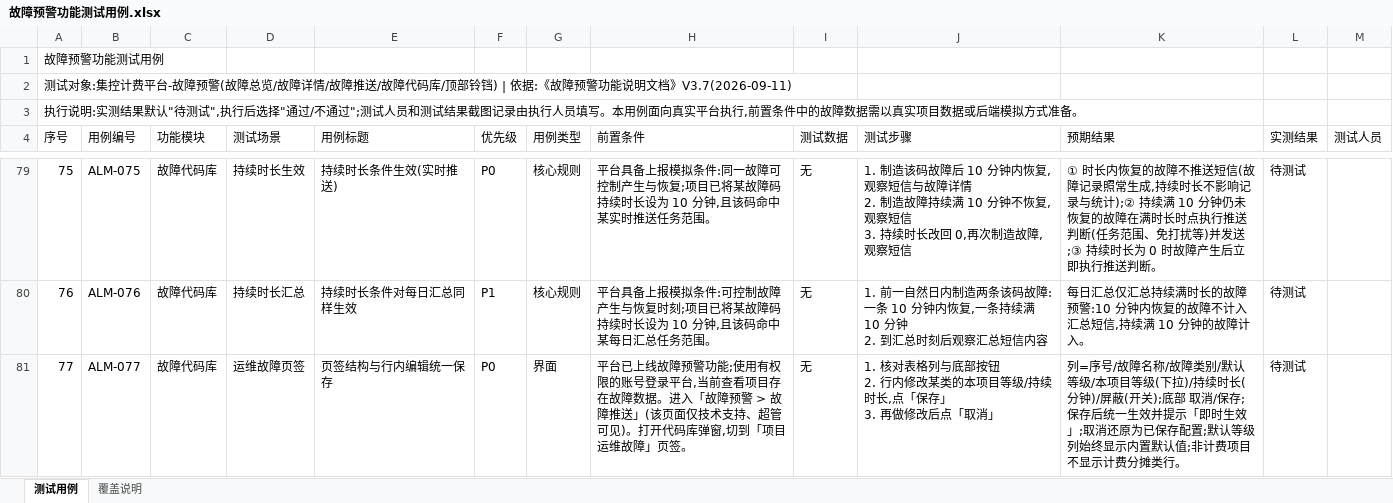
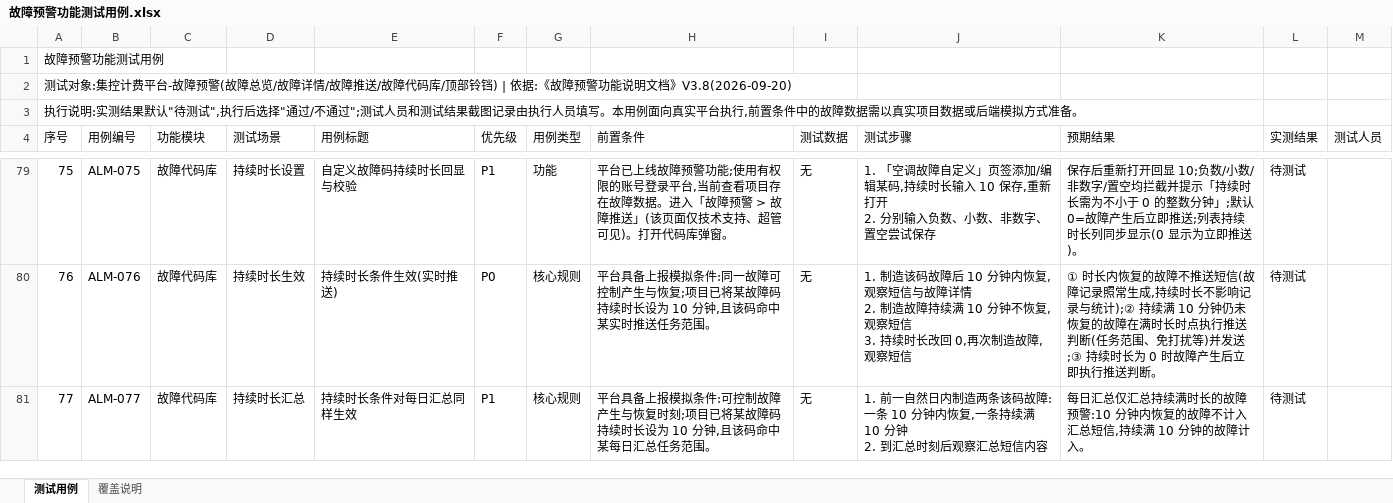
Before and after one commit to hidingwenwu/hvac-demo, an Excel workbook: testcase/故障预警功能测试用例.xlsx, sheet 测试用例, drawn as a sheet; only a part is shown, gaps mark what is left out; values as stored, in another font and other column widths than the file's, no borders; ↵ is a line break in a cell; the diff covers the shown part only; the diff names each change by its address in the sheet, - before the commit and + after, or states it on an @@ line.

```diff
--- a/testcase/故障预警功能测试用例.xlsx (sheet 测试用例)
+++ b/testcase/故障预警功能测试用例.xlsx (sheet 测试用例)
@@ column A (序号) renumbered from row 2 down @@
-D79 (测试场景): 持续时长生效
+D79 (测试场景): 持续时长设置
-E79 (用例标题): 持续时长条件生效(实时推送)
+E79 (用例标题): 自定义故障码持续时长回显与校验
-F79 (优先级): P0
+F79 (优先级): P1
-G79 (用例类型): 核心规则
+G79 (用例类型): 功能
-H79 (前置条件): 平台具备上报模拟条件:同一故障可控制产生与恢复;项目已将某故障码持续时长设为 10 分钟,且该码命中某实时推送任务范围。
+H79 (前置条件): 平台已上线故障预警功能;使用有权限的账号登录平台,当前查看项目存在故障数据。进入「故障预警 > 故障推送」(该页面仅技术支持、超管可见)。打开代码库弹窗。
-J79 (测试步骤): 1. 制造该码故障后 10 分钟内恢复,观察短信与故障详情 ↵ 2. 制造故障持续满 10 分钟不恢复,观察短信 ↵ 3. 持续时长改回 0,再次制造故障,观察短信
+J79 (测试步骤): 1. 「空调故障自定义」页签添加/编辑某码,持续时长输入 10 保存,重新打开 ↵ 2. 分别输入负数、小数、非数字、置空尝试保存
-K79 (预期结果): ① 时长内恢复的故障不推送短信(故障记录照常生成,持续时长不影响记录与统计);② 持续满 10 分钟仍未恢复的故障在满时长时点执行推送判断(任务范围、免打扰等)并发送;③ 持续时长为 0 时故障产生后立即执行推送判断。
+K79 (预期结果): 保存后重新打开回显 10;负数/小数/非数字/置空均拦截并提示「持续时长需为不小于 0 的整数分钟」;默认 0=故障产生后立即推送;列表持续时长列同步显示(0 显示为立即推送)。
-D80 (测试场景): 持续时长汇总
+D80 (测试场景): 持续时长生效
-E80 (用例标题): 持续时长条件对每日汇总同样生效
+E80 (用例标题): 持续时长条件生效(实时推送)
-F80 (优先级): P1
+F80 (优先级): P0
-H80 (前置条件): …拟条件:可控制故障产生与恢复时刻;项目已将某故障码持续时长设为 10 分钟,且该码命中某每日汇总任务范围…
+H80 (前置条件): …拟条件:同一故障可控制产生与恢复;项目已将某故障码持续时长设为 10 分钟,且该码命中某实时推送任务范围…
-J80 (测试步骤): 1. 前一自然日内制造两条该码故障:一条 10 分钟内恢复,一条持续满 10 分钟 ↵ 2. 到汇总时刻后观察汇总短信内容
+J80 (测试步骤): 1. 制造该码故障后 10 分钟内恢复,观察短信与故障详情 ↵ 2. 制造故障持续满 10 分钟不恢复,观察短信 ↵ 3. 持续时长改回 0,再次制造故障,观察短信
-K80 (预期结果): 每日汇总仅汇总持续满时长的故障预警:10 分钟内恢复的故障不计入汇总短信,持续满 10 分钟的故障计入。
+K80 (预期结果): ① 时长内恢复的故障不推送短信(故障记录照常生成,持续时长不影响记录与统计);② 持续满 10 分钟仍未恢复的故障在满时长时点执行推送判断(任务范围、免打扰等)并发送;③ 持续时长为 0 时故障产生后立即执行推送判断。
-D81 (测试场景): 运维故障页签
+D81 (测试场景): 持续时长汇总
-E81 (用例标题): 页签结构与行内编辑统一保存
+E81 (用例标题): 持续时长条件对每日汇总同样生效
-F81 (优先级): P0
+F81 (优先级): P1
-G81 (用例类型): 界面
+G81 (用例类型): 核心规则
-H81 (前置条件): 平台已上线故障预警功能;使用有权限的账号登录平台,当前查看项目存在故障数据。进入「故障预警 > 故障推送」(该页面仅技术支持、超管可见)。打开代码库弹窗,切到「项目运维故障」页签。
+H81 (前置条件): 平台具备上报模拟条件:可控制故障产生与恢复时刻;项目已将某故障码持续时长设为 10 分钟,且该码命中某每日汇总任务范围。
-J81 (测试步骤): 1. 核对表格列与底部按钮 ↵ 2. 行内修改某类的本项目等级/持续时长,点「保存」 ↵ 3. 再做修改后点「取消」
+J81 (测试步骤): 1. 前一自然日内制造两条该码故障:一条 10 分钟内恢复,一条持续满 10 分钟 ↵ 2. 到汇总时刻后观察汇总短信内容
-K81 (预期结果): 列=序号/故障名称/故障类别/默认等级/本项目等级(下拉)/持续时长(分钟)/屏蔽(开关);底部 取消/保存;保存后统一生效并提示「即时生效」;取消还原为已保存配置;默认等级列始终显示内置默认值;非计费项目不显示计费分摊类行。
+K81 (预期结果): 每日汇总仅汇总持续满时长的故障预警:10 分钟内恢复的故障不计入汇总短信,持续满 10 分钟的故障计入。
```
Also changed, not shown: 2 added rows, 1 removed row and 95 edited cells elsewhere in this sheet, sheet 覆盖说明, 6 other files.
